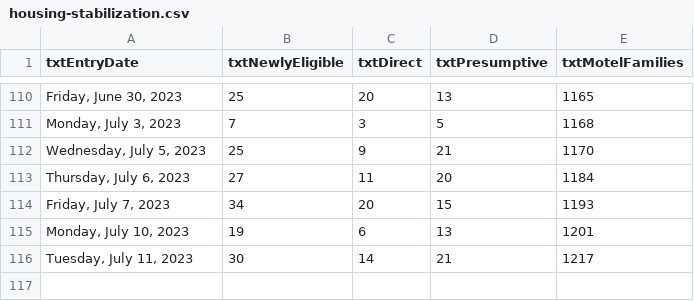
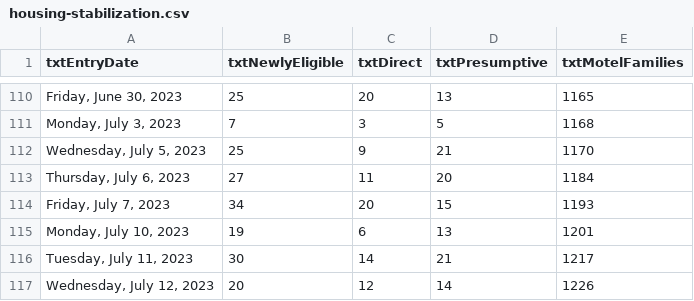
Before and after one commit to BostonGlobe/nr-scraper-housing-stabiliation-data, a CSV file: data/housing-stabilization.csv, drawn as a sheet; only a part is shown, gaps mark what is left out.

```diff
--- a/data/housing-stabilization.csv
+++ b/data/housing-stabilization.csv
@@ -116 +116,2 @@ txtEntryDate,txtNewlyEligible,txtDirect,txtPresumptive,txtMotelFamilies
 "Tuesday, July 11, 2023",30,14,21,1217
+"Wednesday, July 12, 2023",20,12,14,1226
```
